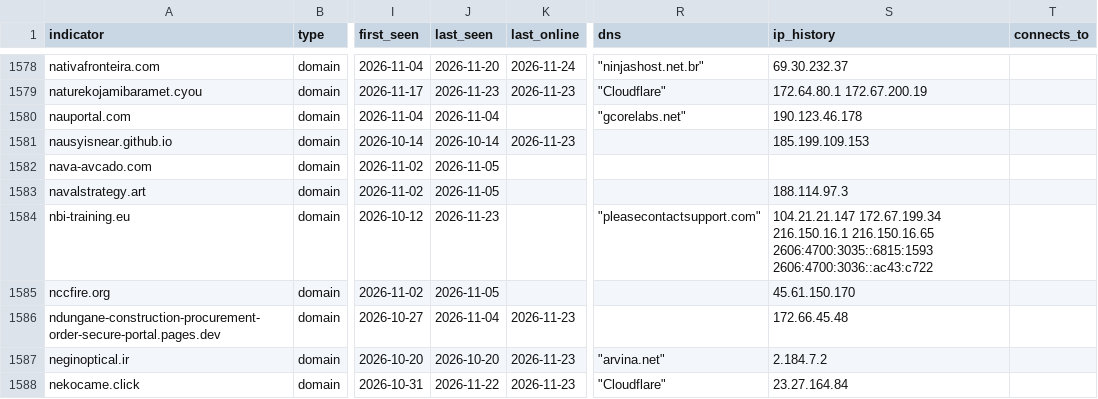
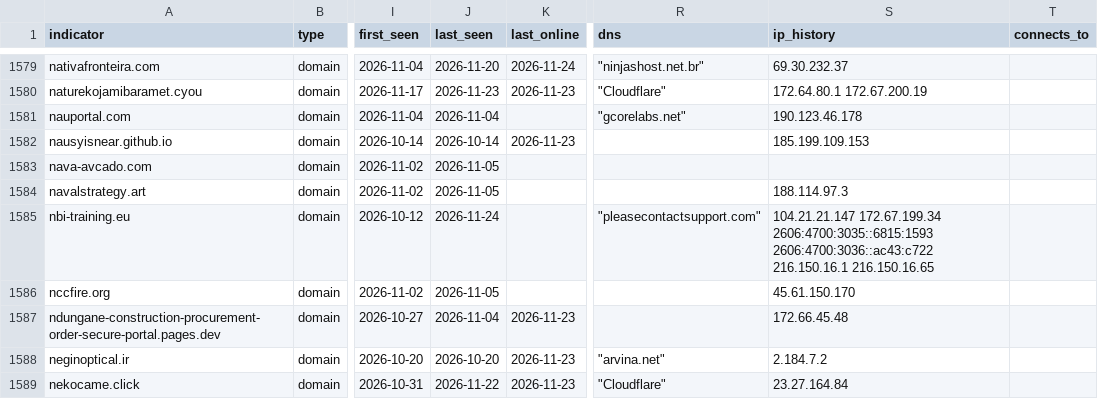
Before and after one commit to newtonpaul-hunting/Phish_Sight_IOCs, a CSV file: credential-phishing/indicators.csv, drawn as a sheet; only a part is shown, gaps mark what is left out; addresses are those after the commit; the diff covers the shown part only; the diff names each change by its address in the sheet, - before the commit and + after, or states it on an @@ line.

Commit message:
Update IOCs (12,029 indicators, 264 payloads)

```diff
--- a/credential-phishing/indicators.csv
+++ b/credential-phishing/indicators.csv
-J1585 (last_seen): 2026-11-23
+J1585 (last_seen): 2026-11-24
-S1585 (ip_history): 104.21.21.147 172.67.199.34 216.150.16.1 216.150.16.65 2606:4700:3035::6815:1593 2606:4700:3036::ac43:c722
+S1585 (ip_history): 104.21.21.147 172.67.199.34 2606:4700:3035::6815:1593 2606:4700:3036::ac43:c722 216.150.16.1 216.150.16.65
```
Also changed, not shown: 1 added row and 103 edited cells elsewhere in this file, device-code-phishing/indicators.csv, kit-backends/indicators.csv, 20 other files.
